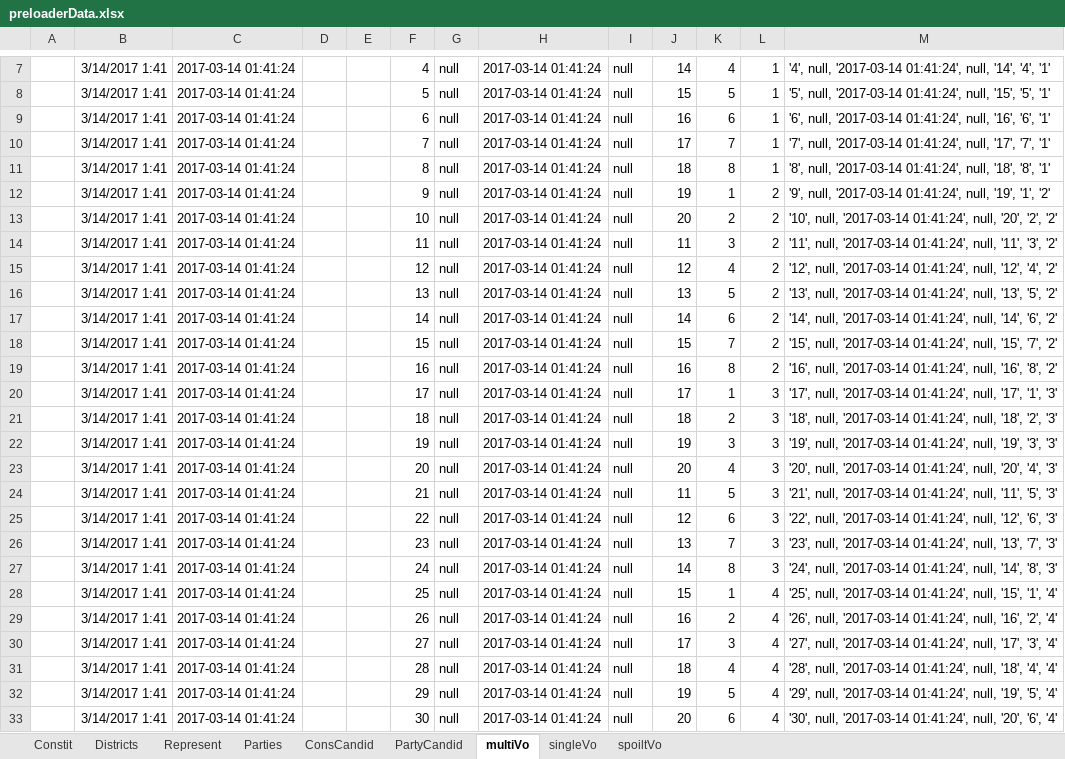
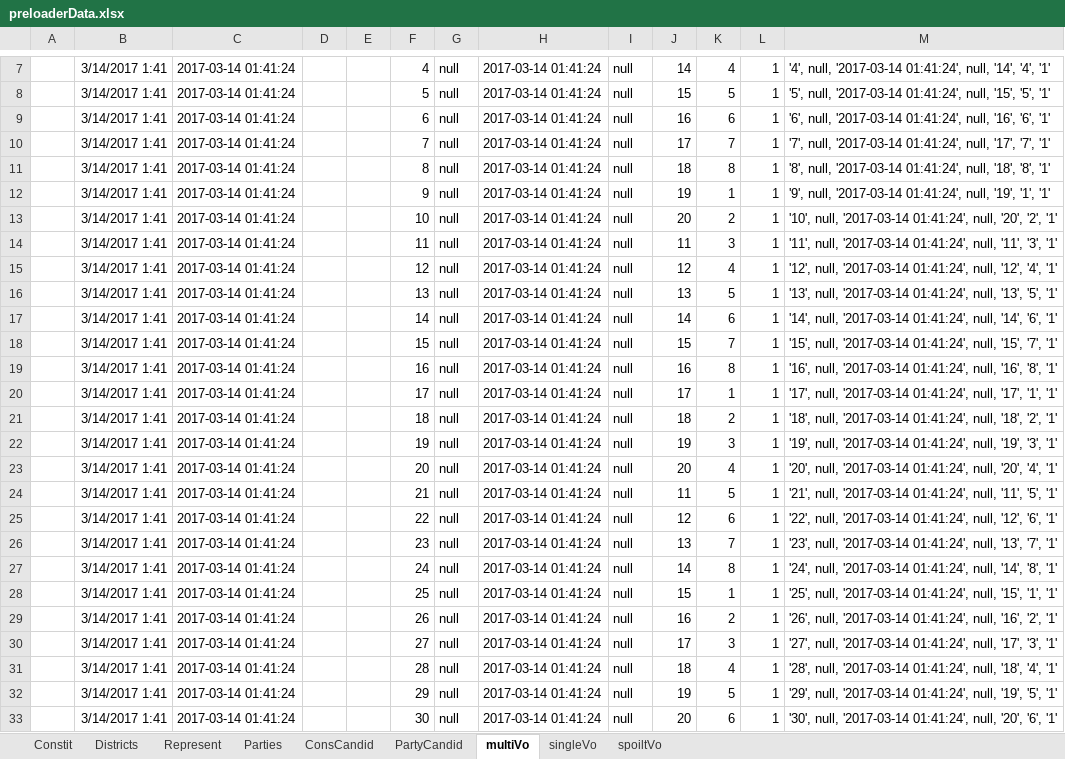
Before and after one commit to Lukasch91/itakademija-voting-system, an Excel workbook: db/DATA/preloaderData.xlsx, sheet multiVo, drawn as a sheet; only a part is shown, gaps mark what is left out; values as stored, in another font and other column widths than the file's, no borders; the diff names each change by its address in the sheet, - before the commit and + after, or states it on an @@ line.

```diff
--- a/db/DATA/preloaderData.xlsx (sheet multiVo)
+++ b/db/DATA/preloaderData.xlsx (sheet multiVo)
-L12:L19: 2
+L12:L19: 1
-M12: …'19', '1', '2'
+M12: …'19', '1', '1'
-M13: …'20', '2', '2'
+M13: …'20', '2', '1'
-M14: …'11', '3', '2'
+M14: …'11', '3', '1'
-M15: …'12', '4', '2'
+M15: …'12', '4', '1'
-M16: …'13', '5', '2'
+M16: …'13', '5', '1'
-M17: …'14', '6', '2'
+M17: …'14', '6', '1'
-M18: …'15', '7', '2'
+M18: …'15', '7', '1'
-M19: …'16', '8', '2'
+M19: …'16', '8', '1'
-L20:L27: 3
+L20:L27: 1
-M20: …'17', '1', '3'
+M20: …'17', '1', '1'
-M21: …'18', '2', '3'
+M21: …'18', '2', '1'
-M22: …'19', '3', '3'
+M22: …'19', '3', '1'
-M23: …'20', '4', '3'
+M23: …'20', '4', '1'
-M24: …'11', '5', '3'
+M24: …'11', '5', '1'
-M25: …'12', '6', '3'
+M25: …'12', '6', '1'
-M26: …'13', '7', '3'
+M26: …'13', '7', '1'
-M27: …'14', '8', '3'
+M27: …'14', '8', '1'
-L28:L33: 4
+L28:L33: 1
-M28: …'15', '1', '4'
+M28: …'15', '1', '1'
-M29: …'16', '2', '4'
+M29: …'16', '2', '1'
-M30: …'17', '3', '4'
+M30: …'17', '3', '1'
-M31: …'18', '4', '4'
+M31: …'18', '4', '1'
-M32: …'19', '5', '4'
+M32: …'19', '5', '1'
-M33: …'20', '6', '4'
+M33: …'20', '6', '1'
```
Also changed, not shown: 2 other files.
